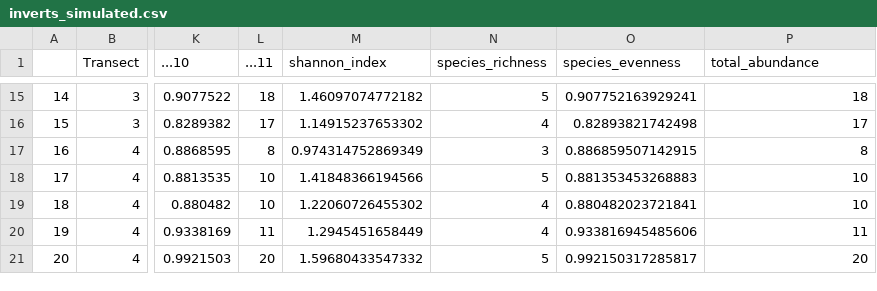
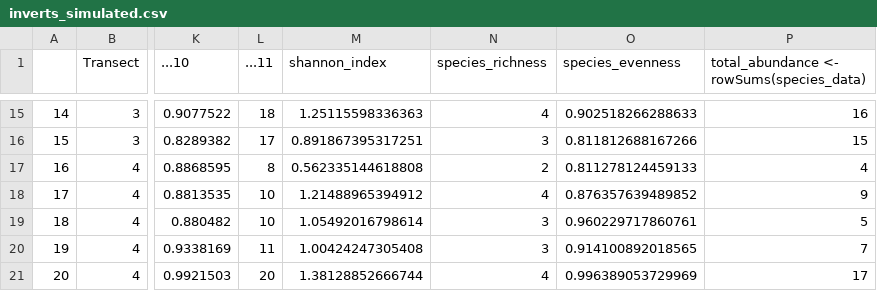
Before and after one commit to lfbraun10/BIOL_404_Final_Project, a CSV file: data_cleaned/inverts_simulated.csv, drawn as a sheet; only a part is shown, gaps mark what is left out; the diff covers the shown part only; the diff names each change by its address in the sheet, - before the commit and + after, or states it on an @@ line.

```diff
--- a/data_cleaned/inverts_simulated.csv
+++ b/data_cleaned/inverts_simulated.csv
-P1: total_abundance
+P1: total_abundance <- rowSums(species_data)
-M15 (shannon_index): 1.46097074772182
+M15 (shannon_index): 1.25115598336363
-N15 (species_richness): 5
+N15 (species_richness): 4
-O15 (species_evenness): 0.907752163929241
+O15 (species_evenness): 0.902518266288633
-P15: 18
+P15: 16
-M16 (shannon_index): 1.14915237653302
+M16 (shannon_index): 0.891867395317251
-N16 (species_richness): 4
+N16 (species_richness): 3
-O16 (species_evenness): 0.82893821742498
+O16 (species_evenness): 0.811812688167266
-P16: 17
+P16: 15
-M17 (shannon_index): 0.974314752869349
+M17 (shannon_index): 0.562335144618808
-N17 (species_richness): 3
+N17 (species_richness): 2
-O17 (species_evenness): 0.886859507142915
+O17 (species_evenness): 0.811278124459133
-P17: 8
+P17: 4
-M18 (shannon_index): 1.41848366194566
+M18 (shannon_index): 1.21488965394912
-N18 (species_richness): 5
+N18 (species_richness): 4
-O18 (species_evenness): 0.881353453268883
+O18 (species_evenness): 0.876357639489852
-P18: 10
+P18: 9
-M19 (shannon_index): 1.22060726455302
+M19 (shannon_index): 1.05492016798614
-N19:N20 (species_richness): 4
+N19:N20 (species_richness): 3
-O19 (species_evenness): 0.880482023721841
+O19 (species_evenness): 0.960229717860761
-P19: 10
+P19: 5
-M20 (shannon_index): 1.2945451658449
+M20 (shannon_index): 1.00424247305408
-O20 (species_evenness): 0.933816945485606
+O20 (species_evenness): 0.914100892018565
-P20: 11
+P20: 7
-M21 (shannon_index): 1.59680433547332
+M21 (shannon_index): 1.38128852666744
-N21 (species_richness): 5
+N21 (species_richness): 4
-O21 (species_evenness): 0.992150317285817
+O21 (species_evenness): 0.996389053729969
-P21: 20
+P21: 17
```
Also changed, not shown: 32 edited cells elsewhere in this file, 1 other file.
